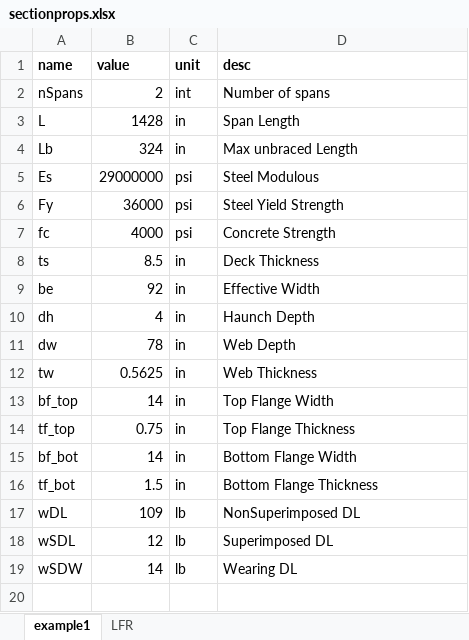
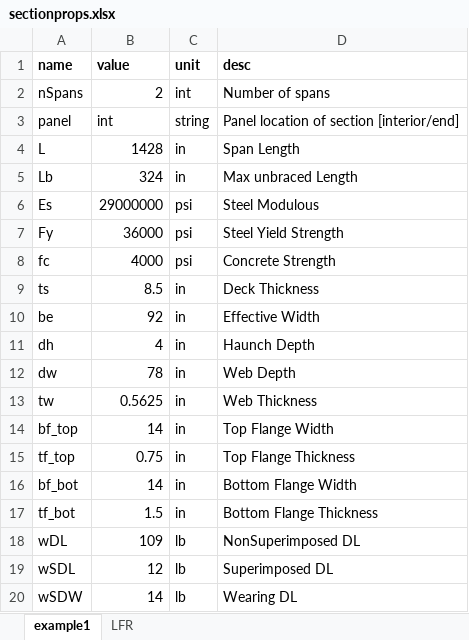
Before and after one commit to johndevitis/loadrating, an Excel workbook: data/sectionprops.xlsx, sheet example1, drawn as a sheet; values as stored, in another font and other column widths than the file's, no borders; the diff names each change by its address in the sheet, - before the commit and + after, or states it on an @@ line.

Commit message:
updated readme w/ examples

```diff
--- a/data/sectionprops.xlsx (sheet example1)
+++ b/data/sectionprops.xlsx (sheet example1)
+row 3: panel | int | string | Panel location of section [interior/end]
```
Also changed, not shown: 6 other files.
